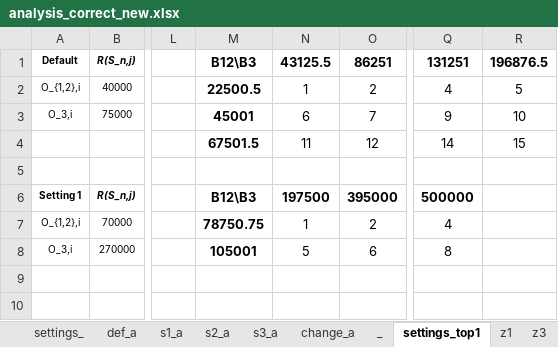
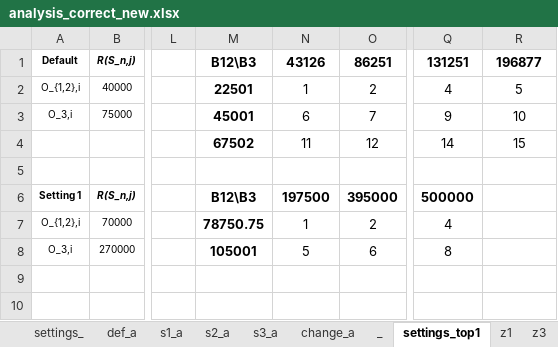
Before and after one commit to ib-rain/corruption, an Excel workbook: analysis_correct_new.xlsx, sheet settings_top1, drawn as a sheet; only a part is shown, gaps mark what is left out; values as stored, in another font and other column widths than the file's, no borders; the diff names each change by its address in the sheet, - before the commit and + after, or states it on an @@ line.

```diff
--- a/analysis_correct_new.xlsx (sheet settings_top1)
+++ b/analysis_correct_new.xlsx (sheet settings_top1)
-N1: 43125.5
+N1: 43126
-R1: 196876.5
+R1: 196877
-M2: 22500.5
+M2: 22501
-M4: 67501.5
+M4: 67502
```
Also changed, not shown: sheet settings_, sheet s3_a, sheet s1_a, sheet s2_a, sheet def_a.
